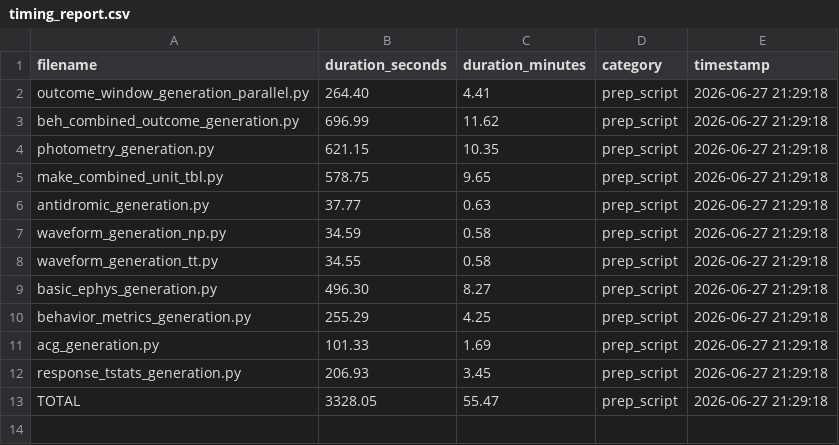
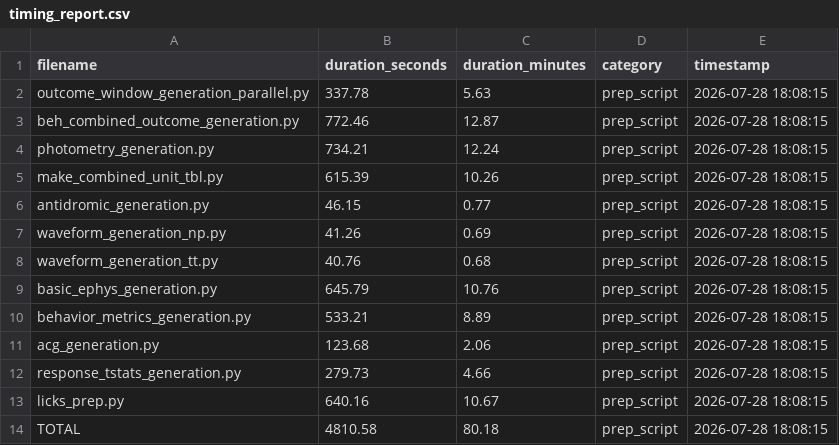
Before and after one commit to AllenNeuralDynamics/aind-beh-ephys-analysis, a CSV file: code/beh_ephys_analysis/session_combine/figure_preparation/timing_report.csv, drawn as a sheet.

Commit message:
updated timing

```diff
--- a/code/beh_ephys_analysis/session_combine/figure_preparation/timing_report.csv
+++ b/code/beh_ephys_analysis/session_combine/figure_preparation/timing_report.csv
@@ -1,13 +1,14 @@
 filename,duration_seconds,duration_minutes,category,timestamp
-outcome_window_generation_parallel.py,264.40,4.41,prep_script,2026-06-27 21:29:18
-beh_combined_outcome_generation.py,696.99,11.62,prep_script,2026-06-27 21:29:18
-photometry_generation.py,621.15,10.35,prep_script,2026-06-27 21:29:18
-make_combined_unit_tbl.py,578.75,9.65,prep_script,2026-06-27 21:29:18
-antidromic_generation.py,37.77,0.63,prep_script,2026-06-27 21:29:18
-waveform_generation_np.py,34.59,0.58,prep_script,2026-06-27 21:29:18
-waveform_generation_tt.py,34.55,0.58,prep_script,2026-06-27 21:29:18
-basic_ephys_generation.py,496.30,8.27,prep_script,2026-06-27 21:29:18
-behavior_metrics_generation.py,255.29,4.25,prep_script,2026-06-27 21:29:18
-acg_generation.py,101.33,1.69,prep_script,2026-06-27 21:29:18
-response_tstats_generation.py,206.93,3.45,prep_script,2026-06-27 21:29:18
-TOTAL,3328.05,55.47,prep_script,2026-06-27 21:29:18
+outcome_window_generation_parallel.py,337.78,5.63,prep_script,2026-07-28 18:08:15
+beh_combined_outcome_generation.py,772.46,12.87,prep_script,2026-07-28 18:08:15
+photometry_generation.py,734.21,12.24,prep_script,2026-07-28 18:08:15
+make_combined_unit_tbl.py,615.39,10.26,prep_script,2026-07-28 18:08:15
+antidromic_generation.py,46.15,0.77,prep_script,2026-07-28 18:08:15
+waveform_generation_np.py,41.26,0.69,prep_script,2026-07-28 18:08:15
+waveform_generation_tt.py,40.76,0.68,prep_script,2026-07-28 18:08:15
+basic_ephys_generation.py,645.79,10.76,prep_script,2026-07-28 18:08:15
+behavior_metrics_generation.py,533.21,8.89,prep_script,2026-07-28 18:08:15
+acg_generation.py,123.68,2.06,prep_script,2026-07-28 18:08:15
+response_tstats_generation.py,279.73,4.66,prep_script,2026-07-28 18:08:15
+licks_prep.py,640.16,10.67,prep_script,2026-07-28 18:08:15
+TOTAL,4810.58,80.18,prep_script,2026-07-28 18:08:15
```
Also changed, not shown: 1 other file.
